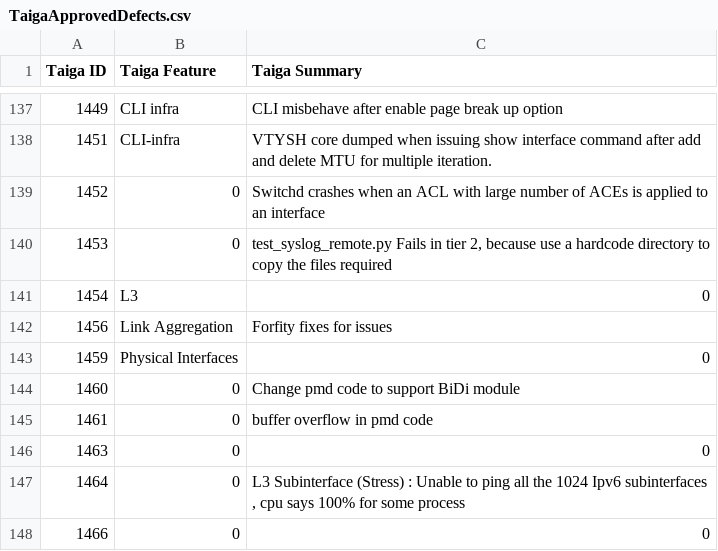
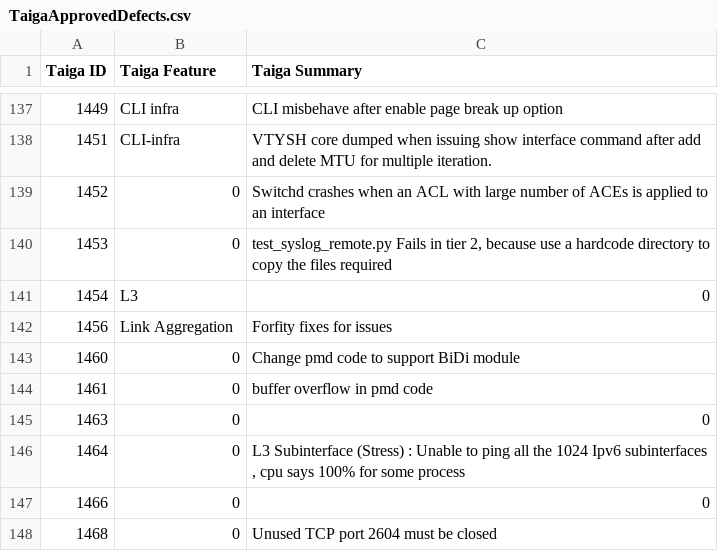
Before and after one commit to OpenSwitchNOS/openswitch-infra-commit-validation, a CSV file: TaigaApprovedDefects.csv, drawn as a sheet; only a part is shown, gaps mark what is left out; the shorter side is filled out with more unchanged rows; the diff names each change by its address in the sheet, - before the commit and + after, or states it on an @@ line.

Commit message:
removing 1459
Signed-off-by: Scotten <susan.scotten@hpe.com>

```diff
--- a/TaigaApprovedDefects.csv
+++ b/TaigaApprovedDefects.csv
-row 143: 1459 | Physical Interfaces | 0
```
